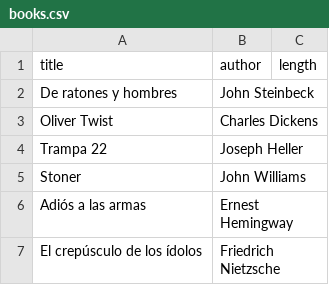
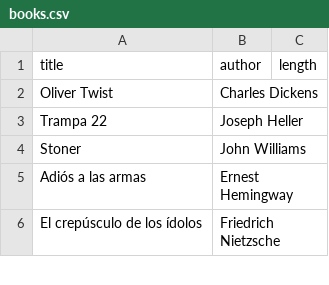
Before and after one commit to acasquete/acasquete.github.io, a CSV file: _data/books.csv, drawn as a sheet; only a part is shown; the diff names each change by its address in the sheet, - before the commit and + after, or states it on an @@ line.

```diff
--- a/_data/books.csv
+++ b/_data/books.csv
-row 2: De ratones y hombres | John Steinbeck
```
Also changed, not shown: 3 other files.
